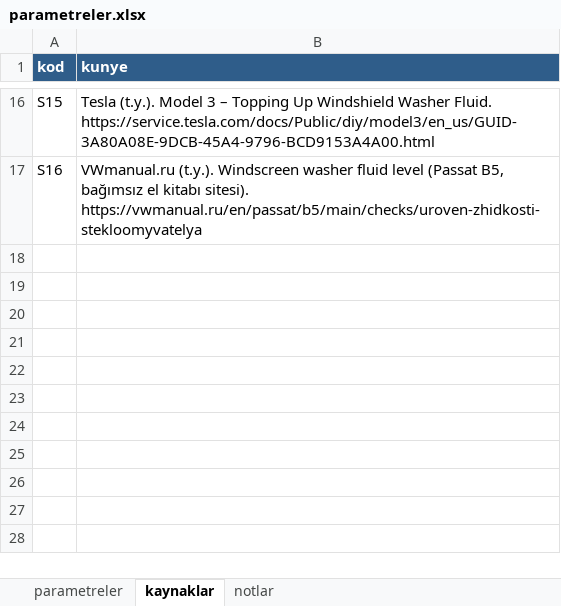
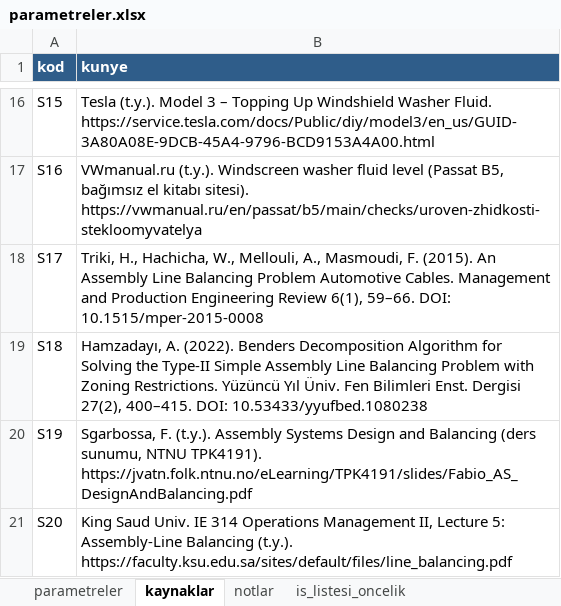
Before and after one commit to zerakorkmaz/tahmin-prototipi, an Excel workbook: data/parametreler.xlsx, sheet kaynaklar, drawn as a sheet; only a part is shown, gaps mark what is left out; values as stored, in another font and other column widths than the file's, no borders; the diff names each change by its address in the sheet, - before the commit and + after, or states it on an @@ line.

```diff
--- a/data/parametreler.xlsx (sheet kaynaklar)
+++ b/data/parametreler.xlsx (sheet kaynaklar)
+sheet tab: is_listesi_oncelik
+row 18: S17 | Triki, H., Hachicha, W., Mellouli, A., Masmoudi, F. (2015). An Assembly Line Balancing Problem Automotive Cables. Management and Production Engineering Review 6(1), 59–66. DOI: 10.1515/mper-2015-0008
+row 19: S18 | Hamzadayı, A. (2022). Benders Decomposition Algorithm for Solving the Type-II Simple Assembly Line Balancing Problem with Zoning Restrictions. Yüzüncü Yıl Üniv. Fen Bilimleri Enst. Dergisi 27(2), 400–415. DOI: 10.53433/yyufbed.1080238
+row 20: S19 | Sgarbossa, F. (t.y.). Assembly Systems Design and Balancing (ders sunumu, NTNU TPK4191). https://jvatn.folk.ntnu.no/eLearning/TPK4191/slides/Fabio_AS_DesignAndBalancing.pdf
+row 21: S20 | King Saud Univ. IE 314 Operations Management II, Lecture 5: Assembly-Line Balancing (t.y.). https://faculty.ksu.edu.sa/sites/default/files/line_balancing.pdf
```
Also changed, not shown: sheet parametreler, sheet notlar, outputs/veri_seti.xlsx, 5 other files.
